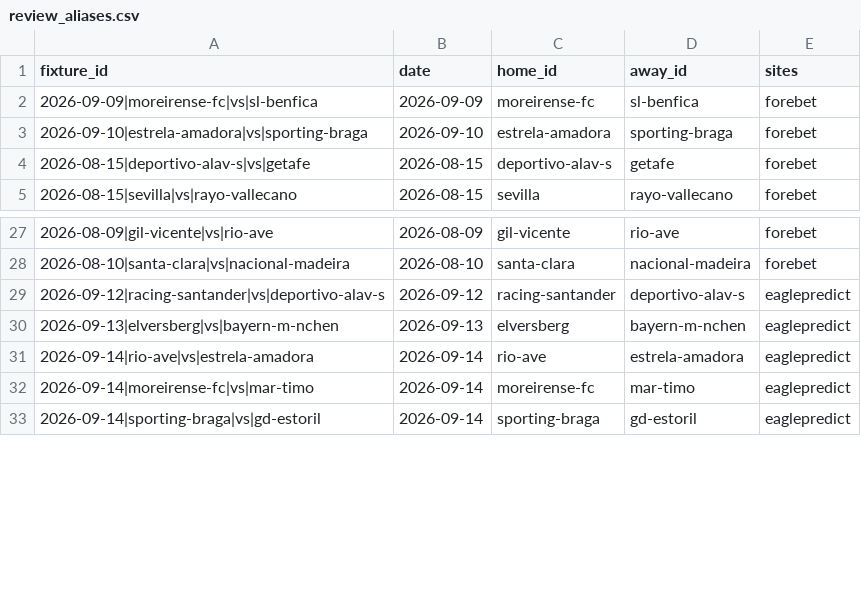
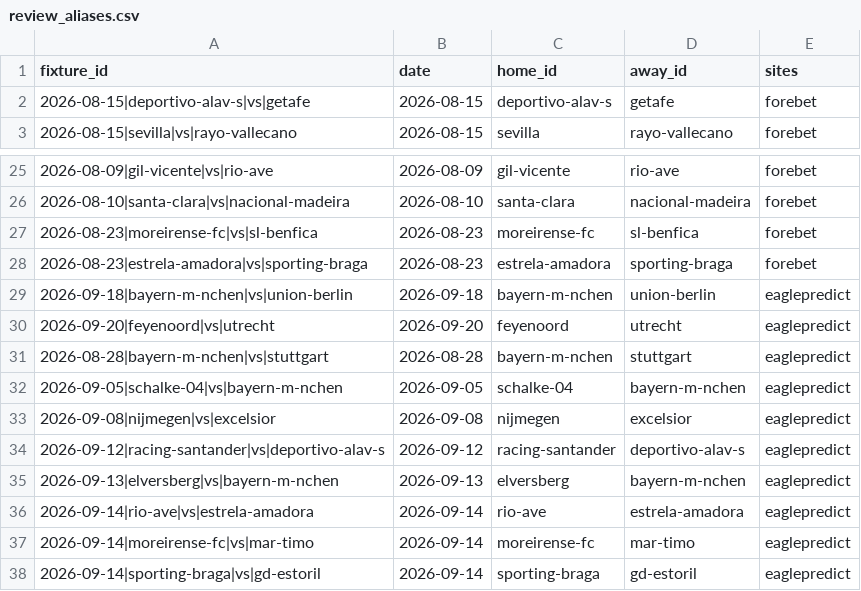
Before and after one commit to temesgen-982/consensus-temp, a CSV file: data/canonical/review_aliases.csv, drawn as a sheet; only a part is shown, gaps mark what is left out; the diff covers the shown part only.

Commit message:
deploy 2026-09-18: whoscored/eaglepredict/flashscore/sportsgambler/sportytrader scraped; renormalized + HTML report (forebet Cloudflare-blocked)

```diff
--- a/data/canonical/review_aliases.csv
+++ b/data/canonical/review_aliases.csv
@@ -1,4 +1,2 @@
 fixture_id,date,home_id,away_id,sites
-2026-09-09|moreirense-fc|vs|sl-benfica,2026-09-09,moreirense-fc,sl-benfica,forebet
-2026-09-10|estrela-amadora|vs|sporting-braga,2026-09-10,estrela-amadora,sporting-braga,forebet
 2026-08-15|deportivo-alav-s|vs|getafe,2026-08-15,deportivo-alav-s,getafe,forebet
@@ -28,2 +26,9 @@ fixture_id,date,home_id,away_id,sites
 2026-08-10|santa-clara|vs|nacional-madeira,2026-08-10,santa-clara,nacional-madeira,forebet
+2026-08-23|moreirense-fc|vs|sl-benfica,2026-08-23,moreirense-fc,sl-benfica,forebet
+2026-08-23|estrela-amadora|vs|sporting-braga,2026-08-23,estrela-amadora,sporting-braga,forebet
+2026-09-18|bayern-m-nchen|vs|union-berlin,2026-09-18,bayern-m-nchen,union-berlin,eaglepredict
+2026-09-20|feyenoord|vs|utrecht,2026-09-20,feyenoord,utrecht,eaglepredict
+2026-08-28|bayern-m-nchen|vs|stuttgart,2026-08-28,bayern-m-nchen,stuttgart,eaglepredict
+2026-09-05|schalke-04|vs|bayern-m-nchen,2026-09-05,schalke-04,bayern-m-nchen,eaglepredict
+2026-09-08|nijmegen|vs|excelsior,2026-09-08,nijmegen,excelsior,eaglepredict
 2026-09-12|racing-santander|vs|deportivo-alav-s,2026-09-12,racing-santander,deportivo-alav-s,eaglepredict
```
Also changed, not shown: 21 added rows, 3 moved rows and 4 edited cells elsewhere in this file, data/canonical/teams.csv, 11 other files.
